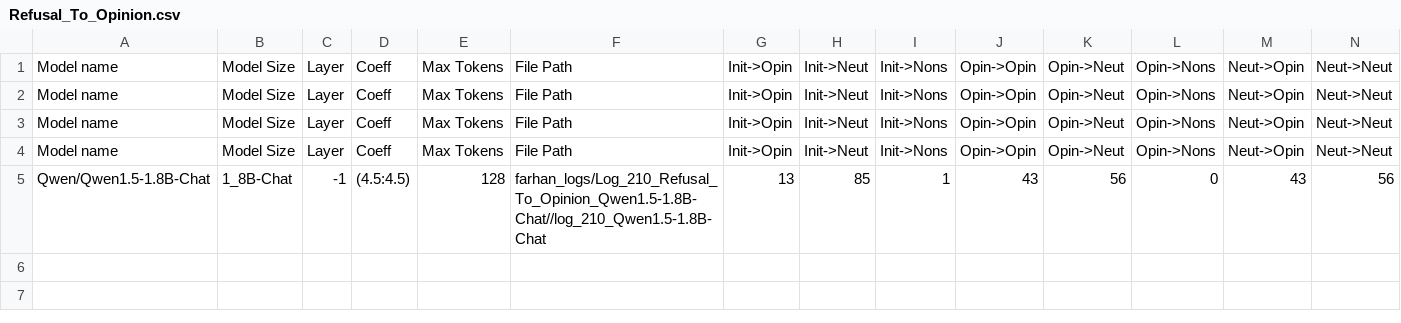
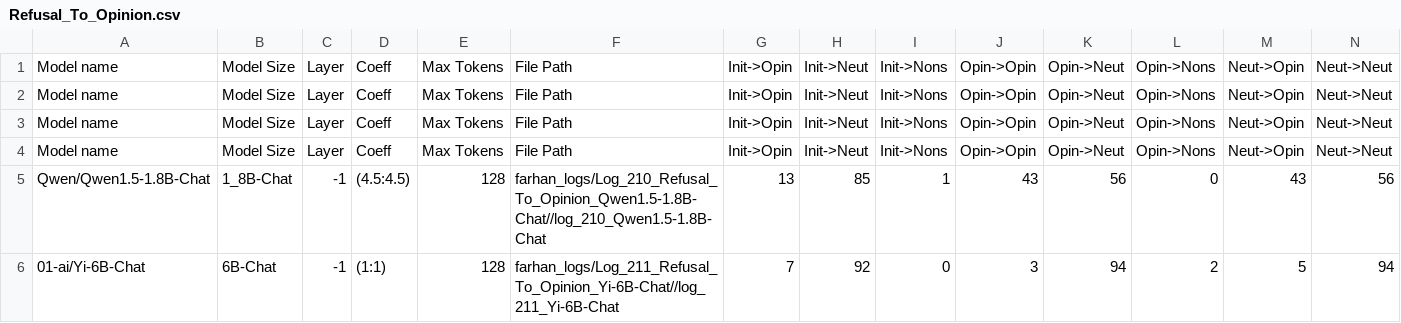
Before and after one commit to oninvis/Algoverse_Mech_Interp, a CSV file: experiments/farhan_logs/Refusal_To_Opinion.csv, drawn as a sheet; only a part is shown; rows hold the shown columns only; the diff names each change by its address in the sheet, - before the commit and + after, or states it on an @@ line.

Commit message:
fExperiment performed on 01-ai/Yi-6B-Chat

```diff
--- a/experiments/farhan_logs/Refusal_To_Opinion.csv
+++ b/experiments/farhan_logs/Refusal_To_Opinion.csv
+row 6: 01-ai/Yi-6B-Chat | 6B-Chat | -1 | (1:1) | 128 | farhan_logs/Log_211_Refusal_To_Opinion_Yi-6B-Chat//log_211_Yi-6B-Chat | 7 | 92 | 0 | 3 | 94 | 2 | 5 | 94
```
Also changed, not shown: 6 other files.
